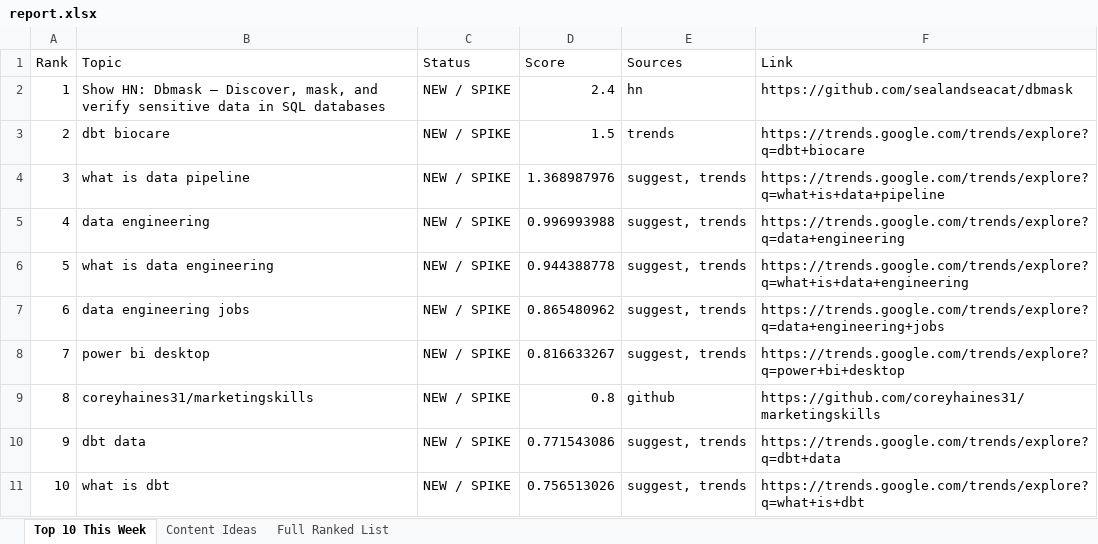
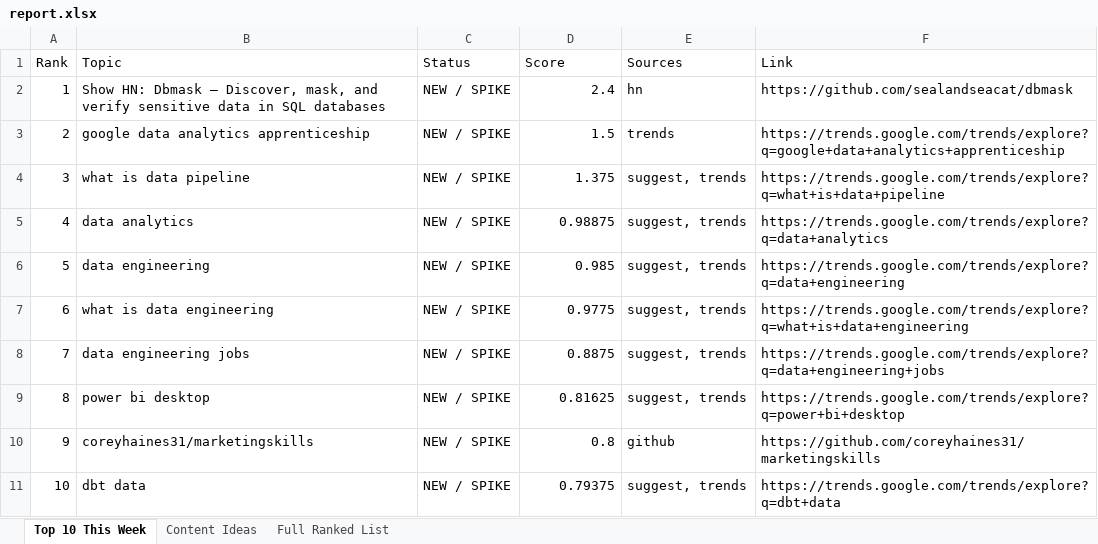
Before and after one commit to raishaldhawan23/trend-tracker, an Excel workbook: report.xlsx, sheet Top 10 This Week, drawn as a sheet; values as stored, in another font and other column widths than the file's, no borders; the diff names each change by its address in the sheet, - before the commit and + after, or states it on an @@ line.

```diff
--- a/report.xlsx (sheet Top 10 This Week)
+++ b/report.xlsx (sheet Top 10 This Week)
-B3 (Topic): dbt biocare
+B3 (Topic): google data analytics apprenticeship
-F3 (Link): https://trends.google.com/trends/explore?q=dbt+biocare
+F3 (Link): https://trends.google.com/trends/explore?q=google+data+analytics+apprenticeship
-D4 (Score): 1.368987976
+D4 (Score): 1.375
-B5 (Topic): data engineering
+B5 (Topic): data analytics
-D5 (Score): 0.996993988
+D5 (Score): 0.98875
-F5 (Link): https://trends.google.com/trends/explore?q=data+engineering
+F5 (Link): https://trends.google.com/trends/explore?q=data+analytics
-B6 (Topic): what is data engineering
+B6 (Topic): data engineering
-D6 (Score): 0.944388778
+D6 (Score): 0.985
-F6 (Link): https://trends.google.com/trends/explore?q=what+is+data+engineering
+F6 (Link): https://trends.google.com/trends/explore?q=data+engineering
-B7 (Topic): data engineering jobs
+B7 (Topic): what is data engineering
-D7 (Score): 0.865480962
+D7 (Score): 0.9775
-F7 (Link): https://trends.google.com/trends/explore?q=data+engineering+jobs
+F7 (Link): https://trends.google.com/trends/explore?q=what+is+data+engineering
-B8 (Topic): power bi desktop
+B8 (Topic): data engineering jobs
-D8 (Score): 0.816633267
+D8 (Score): 0.8875
-F8 (Link): https://trends.google.com/trends/explore?q=power+bi+desktop
+F8 (Link): https://trends.google.com/trends/explore?q=data+engineering+jobs
-B9 (Topic): coreyhaines31/marketingskills
+B9 (Topic): power bi desktop
-D9 (Score): 0.8
+D9 (Score): 0.81625
-E9 (Sources): github
+E9 (Sources): suggest, trends
-F9 (Link): https://github.com/coreyhaines31/marketingskills
+F9 (Link): https://trends.google.com/trends/explore?q=power+bi+desktop
-B10 (Topic): dbt data
+B10 (Topic): coreyhaines31/marketingskills
-D10 (Score): 0.771543086
+D10 (Score): 0.8
-E10 (Sources): suggest, trends
+E10 (Sources): github
-F10 (Link): https://trends.google.com/trends/explore?q=dbt+data
+F10 (Link): https://github.com/coreyhaines31/marketingskills
-B11 (Topic): what is dbt
+B11 (Topic): dbt data
-D11 (Score): 0.756513026
+D11 (Score): 0.79375
-F11 (Link): https://trends.google.com/trends/explore?q=what+is+dbt
+F11 (Link): https://trends.google.com/trends/explore?q=dbt+data
```
Also changed, not shown: sheet Full Ranked List, sheet Content Ideas, reports/report_2026-09-13.xlsx, 4 other files.
